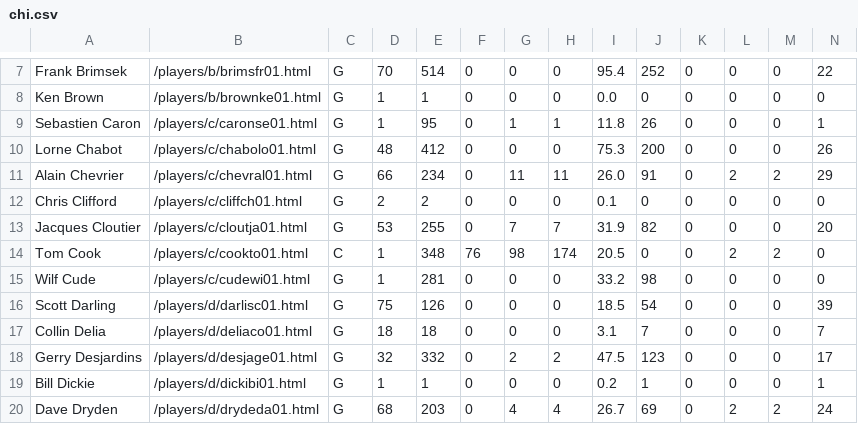
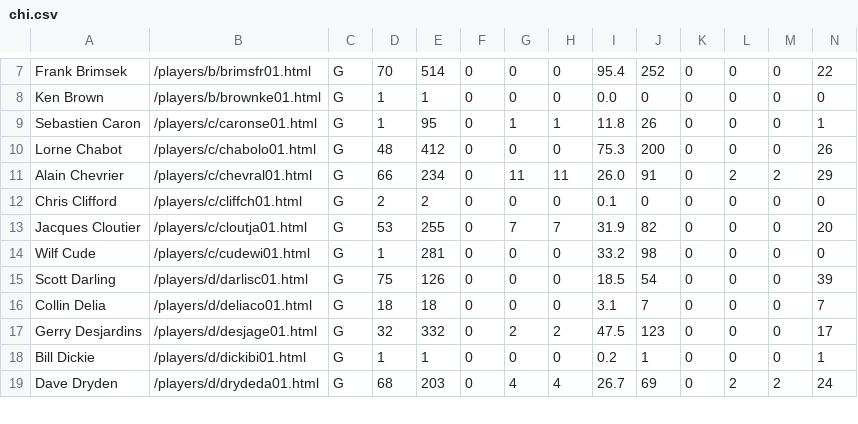
Before and after one commit to ewarsaba/nhl200, a CSV file: data/chi.csv, drawn as a sheet; only a part is shown, gaps mark what is left out; the diff names each change by its address in the sheet, - before the commit and + after, or states it on an @@ line.

```diff
--- a/data/chi.csv
+++ b/data/chi.csv
-row 14: Tom Cook | /players/c/cookto01.html | C | 1 | 348 | 76 | 98 | 174 | 20.5 | 0 | 0 | 2 | 2 | 0
```
Also changed, not shown: data/bos.csv, data/det.csv, 3 other files.
